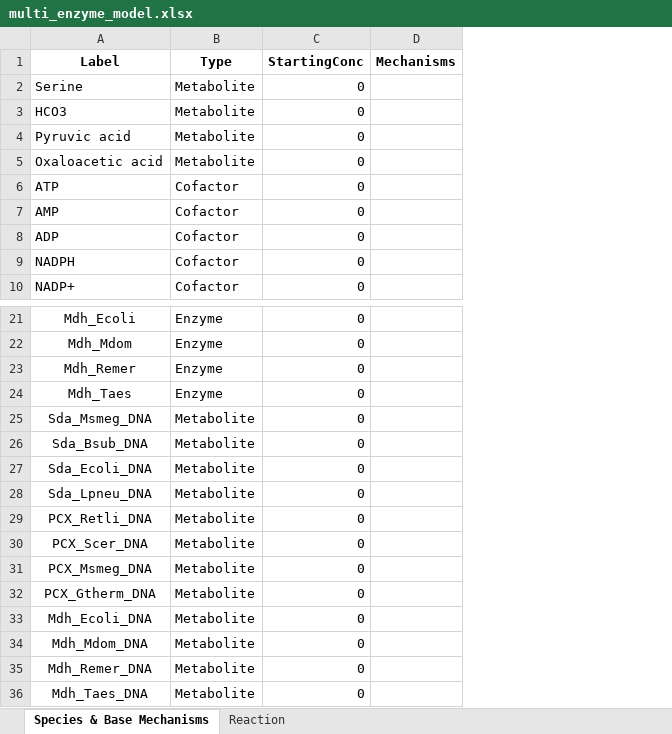
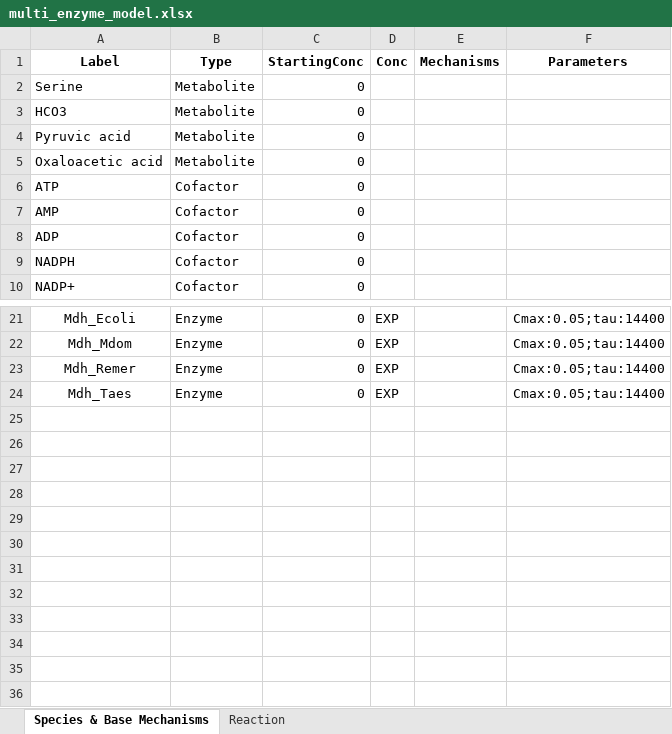
Before and after one commit to carothersresearch/ODBM, an Excel workbook: Examples/multi_enzyme_model.xlsx, sheet Species & Base Mechanisms, drawn as a sheet; only a part is shown, gaps mark what is left out; values as stored, in another font and other column widths than the file's, no borders; removed rows and columns are numbered as before the commit, all else as after; the diff names each change by its address in the sheet, - before the commit and + after, or states it on an @@ line.

```diff
--- a/Examples/multi_enzyme_model.xlsx (sheet Species & Base Mechanisms)
+++ b/Examples/multi_enzyme_model.xlsx (sheet Species & Base Mechanisms)
+column D (Conc), rows 21-24: all EXP
+column F (Parameters), rows 21-24: all Cmax:0.05;tau:14400
-row 25: Sda_Msmeg_DNA | Metabolite | 0
-row 26: Sda_Bsub_DNA | Metabolite | 0
-row 27: Sda_Ecoli_DNA | Metabolite | 0
-row 28: Sda_Lpneu_DNA | Metabolite | 0
-row 29: PCX_Retli_DNA | Metabolite | 0
-row 30: PCX_Scer_DNA | Metabolite | 0
-row 31: PCX_Msmeg_DNA | Metabolite | 0
-row 32: PCX_Gtherm_DNA | Metabolite | 0
-row 33: Mdh_Ecoli_DNA | Metabolite | 0
-row 34: Mdh_Mdom_DNA | Metabolite | 0
-row 35: Mdh_Remer_DNA | Metabolite | 0
-row 36: Mdh_Taes_DNA | Metabolite | 0
```
Also changed, not shown: sheet Reaction, 5 other files.
